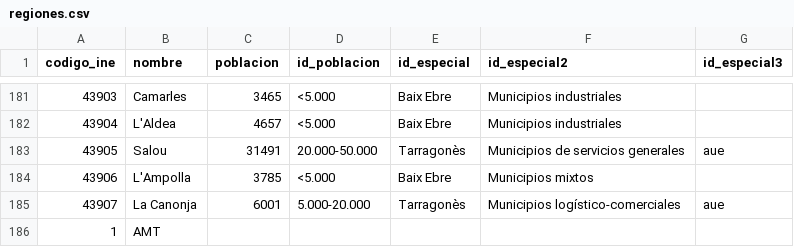
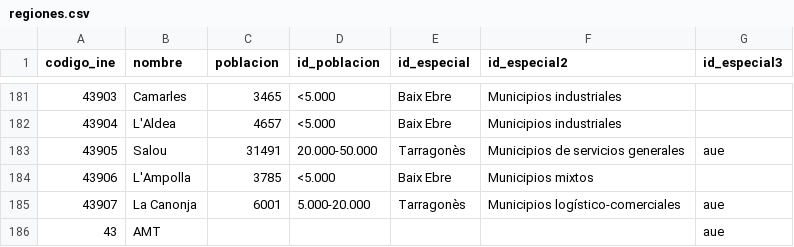
Before and after one commit to sdgviz/observatorio-tarragona-datos, a CSV file: dataset/regiones.csv, drawn as a sheet; only a part is shown, gaps mark what is left out.

```diff
--- a/dataset/regiones.csv
+++ b/dataset/regiones.csv
@@ -185,2 +185,2 @@ codigo_ine,nombre,poblacion,id_poblacion,id_especial,id_especial2,id_especial3
 43907,La Canonja,6001,5.000-20.000,Tarragonès,Municipios logístico-comerciales,aue
-1,AMT,,,,,
+43,AMT,,,,,aue
```
Also changed, not shown: dataset/metadatos_agendas.csv, dataset/promedios_municipio_meta_ods.csv, 4 other files.
